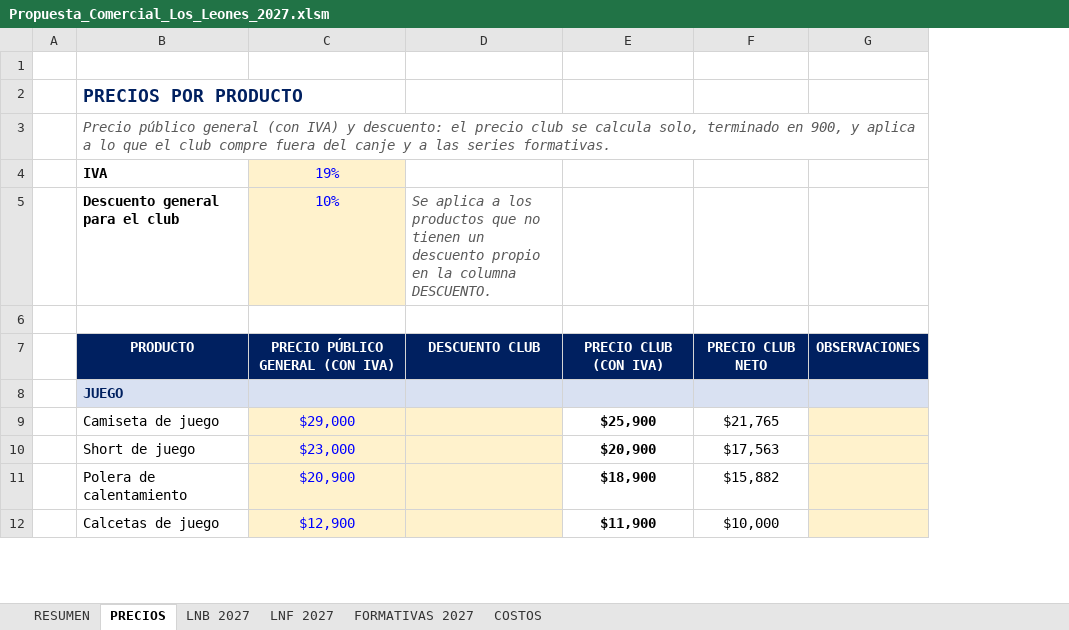
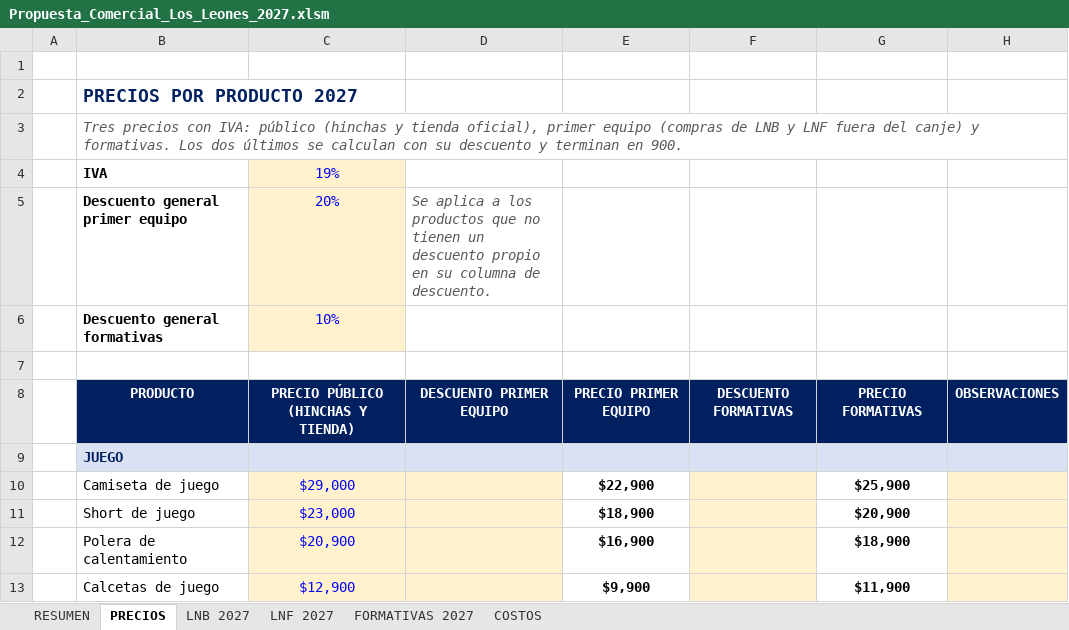
Before and after one commit to seanduarteu-cyber/PRODUCCION-PLAYMAKER, an Excel workbook: propuestas/leones-quilpue/Propuesta_Comercial_Los_Leones_2027.xlsm, sheet PRECIOS, drawn as a sheet; only a part is shown; values as stored, in another font and other column widths than the file's, no borders; charts and pictures not drawn; removed rows and columns are numbered as before the commit, all else as after; the diff names each change by its address in the sheet, - before the commit and + after, or states it on an @@ line.

```diff
--- a/propuestas/leones-quilpue/Propuesta_Comercial_Los_Leones_2027.xlsm (sheet PRECIOS)
+++ b/propuestas/leones-quilpue/Propuesta_Comercial_Los_Leones_2027.xlsm (sheet PRECIOS)
-column D, rows 5-7: Se aplica a los productos que no tienen un descuento propio en la columna DESCUENTO. |  | DESCUENTO CLUB
+column D, row 8: DESCUENTO PRIMER EQUIPO
+column E, rows 8-13: PRECIO PRIMER EQUIPO |  | $22,900 | $18,900 | $16,900 | $9,900
+column F, row 8: DESCUENTO FORMATIVAS
-column F, rows 7-12: PRECIO CLUB NETO |  | $21,765 | $17,563 | $15,882 | $10,000
-B2: PRECIOS POR PRODUCTO
+B2: PRECIOS POR PRODUCTO 2027
-B3: Precio público general (con IVA) y descuento: el precio club se calcula solo, terminado en 900, y aplica a lo que el club compre fuera del canje y a las series formativas.
+B3: Tres precios con IVA: público (hinchas y tienda oficial), primer equipo (compras de LNB y LNF fuera del canje) y formativas. Los dos últimos se calculan con su descuento y terminan en 900.
+row 5:  | Descuento general primer equipo | 20% | Se aplica a los productos que no tienen un descuento propio en su columna de descuento.
-B6: Descuento general para el club
+B6: Descuento general formativas
-C8: PRECIO PÚBLICO GENERAL (CON IVA)
+C8: PRECIO PÚBLICO (HINCHAS Y TIENDA)
-G8: PRECIO CLUB (CON IVA)
+G8: PRECIO FORMATIVAS
```
Also changed, not shown: sheet LNF 2027, sheet LNB 2027, sheet RESUMEN, sheet FORMATIVAS 2027, formulas that keep their value, 1 other file.
